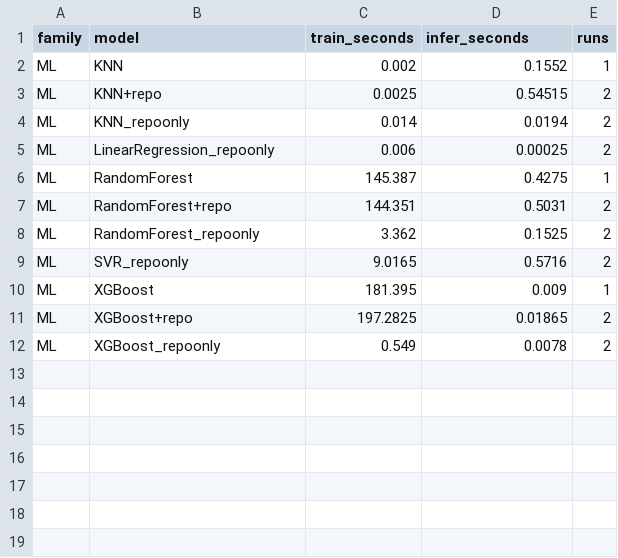
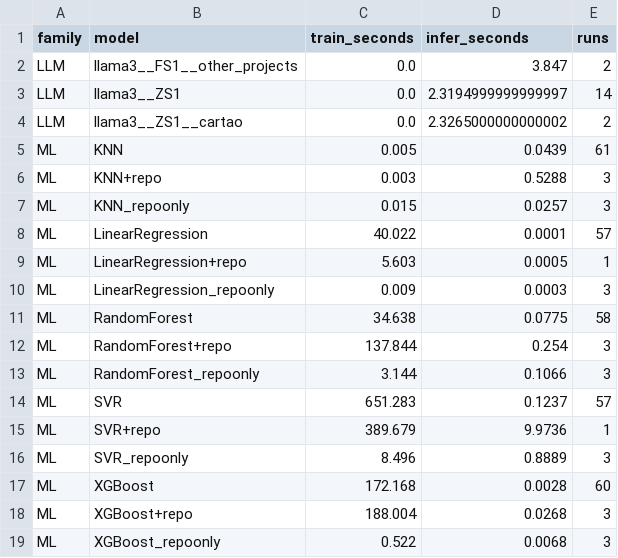
Before and after one commit to anaclaragalvao/Story-Points-Estimation, a CSV file: repro/results/tables/costs_summary.csv, drawn as a sheet.

```diff
--- a/repro/results/tables/costs_summary.csv
+++ b/repro/results/tables/costs_summary.csv
@@ -1,12 +1,19 @@
 family,model,train_seconds,infer_seconds,runs
-ML,KNN,0.002,0.1552,1
-ML,KNN+repo,0.0025,0.54515,2
-ML,KNN_repoonly,0.014,0.0194,2
-ML,LinearRegression_repoonly,0.006,0.00025,2
-ML,RandomForest,145.387,0.4275,1
-ML,RandomForest+repo,144.351,0.5031,2
-ML,RandomForest_repoonly,3.362,0.1525,2
-ML,SVR_repoonly,9.0165,0.5716,2
-ML,XGBoost,181.395,0.009,1
-ML,XGBoost+repo,197.2825,0.01865,2
-ML,XGBoost_repoonly,0.549,0.0078,2
+LLM,llama3__FS1__other_projects,0.0,3.847,2
+LLM,llama3__ZS1,0.0,2.3194999999999997,14
+LLM,llama3__ZS1__cartao,0.0,2.3265000000000002,2
+ML,KNN,0.005,0.0439,61
+ML,KNN+repo,0.003,0.5288,3
+ML,KNN_repoonly,0.015,0.0257,3
+ML,LinearRegression,40.022,0.0001,57
+ML,LinearRegression+repo,5.603,0.0005,1
+ML,LinearRegression_repoonly,0.009,0.0003,3
+ML,RandomForest,34.638,0.0775,58
+ML,RandomForest+repo,137.844,0.254,3
+ML,RandomForest_repoonly,3.144,0.1066,3
+ML,SVR,651.283,0.1237,57
+ML,SVR+repo,389.679,9.9736,1
+ML,SVR_repoonly,8.496,0.8889,3
+ML,XGBoost,172.168,0.0028,60
+ML,XGBoost+repo,188.004,0.0268,3
+ML,XGBoost_repoonly,0.522,0.0068,3
```
Also changed, not shown: repro/results/costs.csv, repro/results/tables/degradation.csv, 38 other files.
